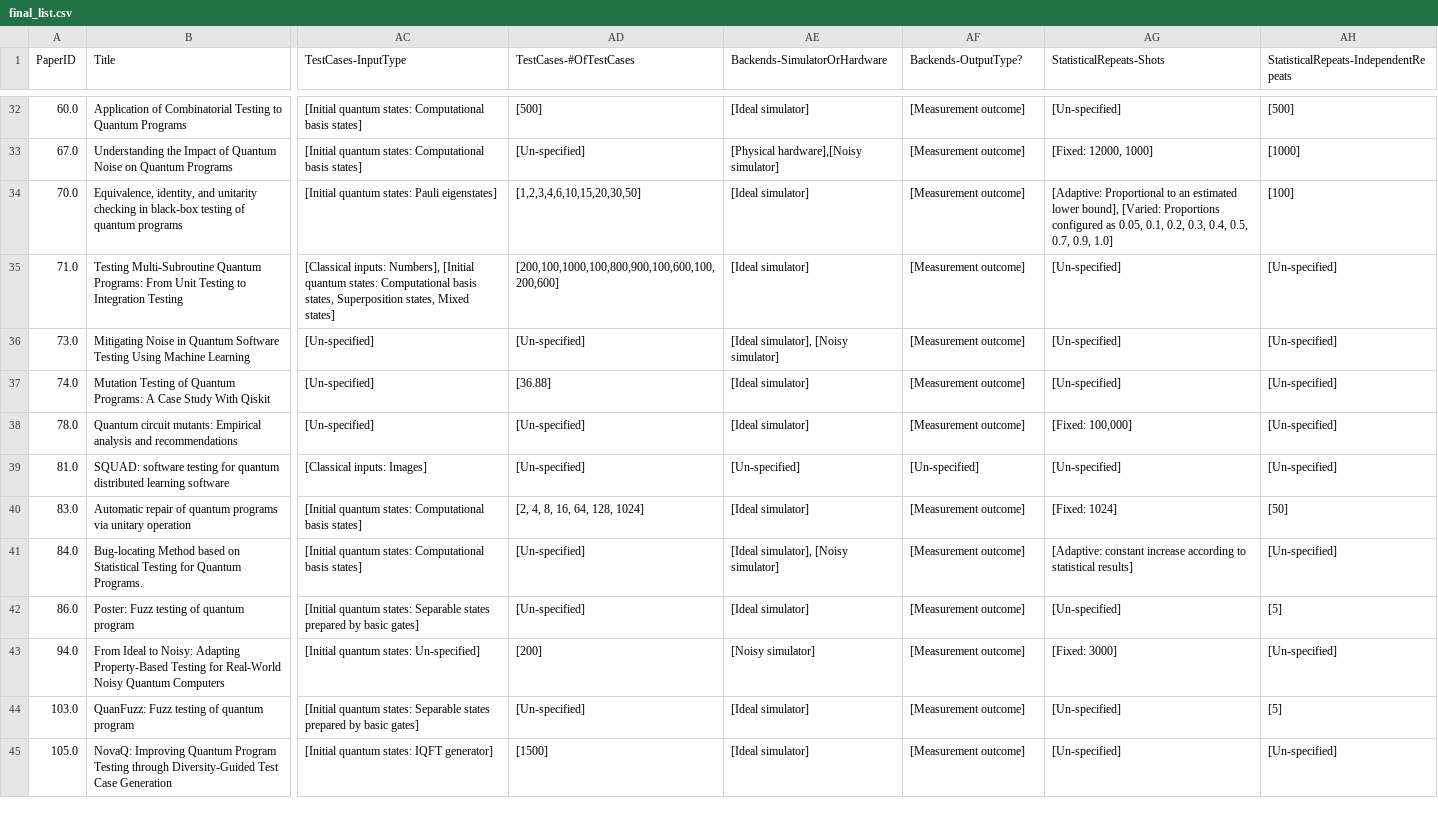
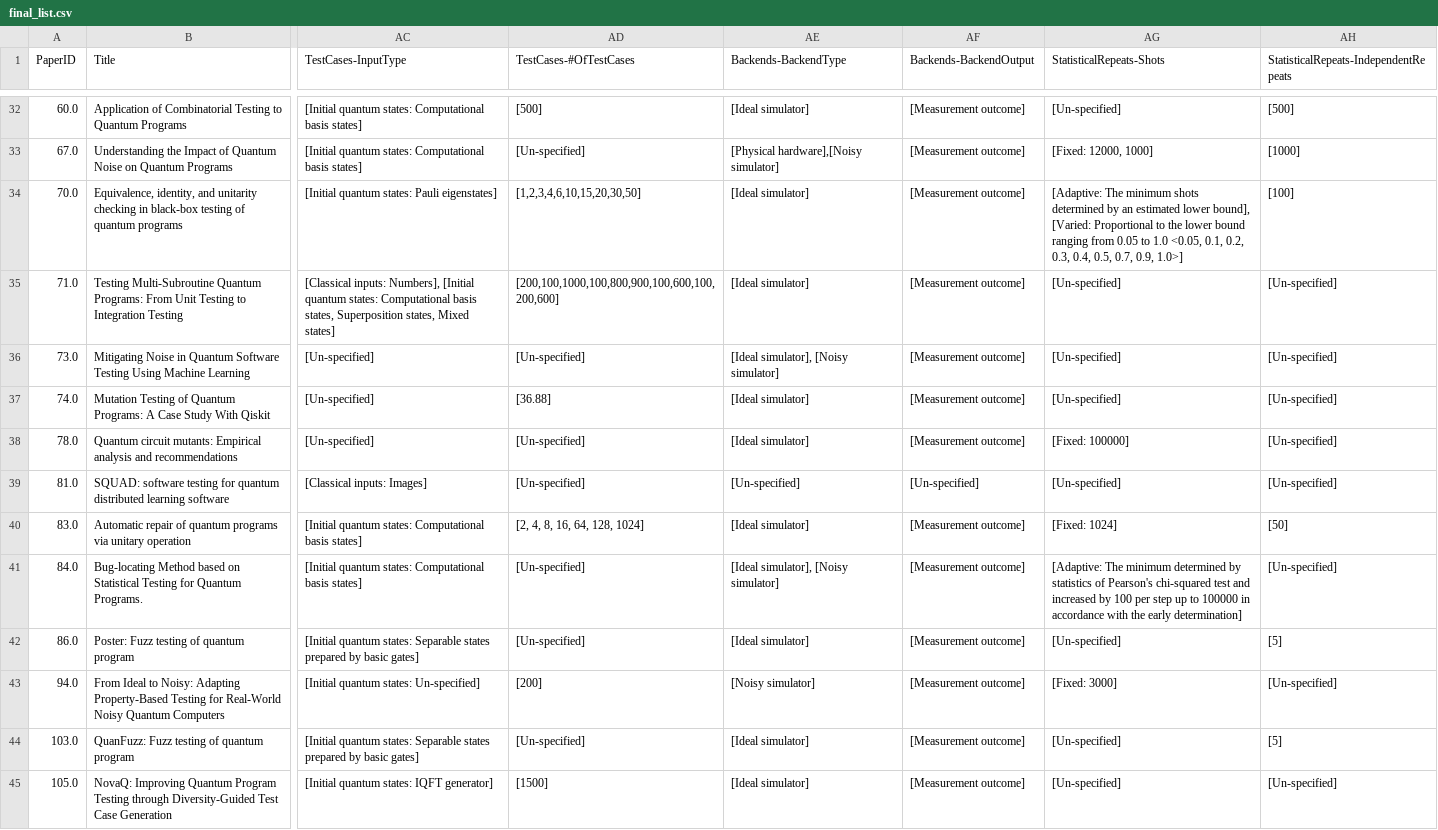
Before and after one commit to NahidaNahida/QST-empirical-study, a CSV file: doc/annotated_data/final_list.csv, drawn as a sheet; only a part is shown, gaps mark what is left out; the diff covers the shown part only; the diff names each change by its address in the sheet, - before the commit and + after, or states it on an @@ line.

```diff
--- a/doc/annotated_data/final_list.csv
+++ b/doc/annotated_data/final_list.csv
-AE1: Backends-SimulatorOrHardware
+AE1: Backends-BackendType
-AF1: Backends-OutputType?
+AF1: Backends-BackendOutput
-AG34 (StatisticalRepeats-Shots): [Adaptive: Proportional to an estimated lower bound], [Varied: Proportions configured as 0.05, 0.1, 0.2, 0.3, 0.4, 0.5, 0.7, 0.9, 1.0]
+AG34 (StatisticalRepeats-Shots): [Adaptive: The minimum shots determined by an estimated lower bound], [Varied: Proportional to the lower bound ranging from 0.05 to 1.0 <0.05, 0.1, 0.2, 0.3, 0.4, 0.5, 0.7, 0.9, 1.0>]
-AG38 (StatisticalRepeats-Shots): [Fixed: 100,000]
+AG38 (StatisticalRepeats-Shots): [Fixed: 100000]
-AG41 (StatisticalRepeats-Shots): [Adaptive: constant increase according to statistical results]
+AG41 (StatisticalRepeats-Shots): [Adaptive: The minimum determined by statistics of Pearson's chi-squared test and increased by 100 per step up to 100000 in accordance with the early determination]
```
Also changed, not shown: 17 edited cells elsewhere in this file, 42 other files.
